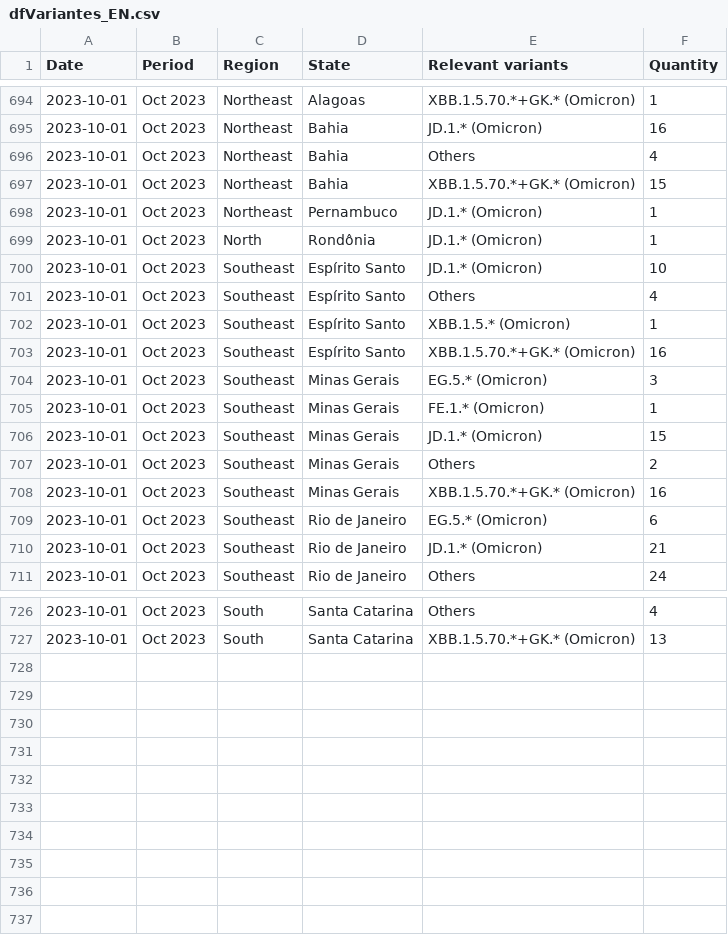
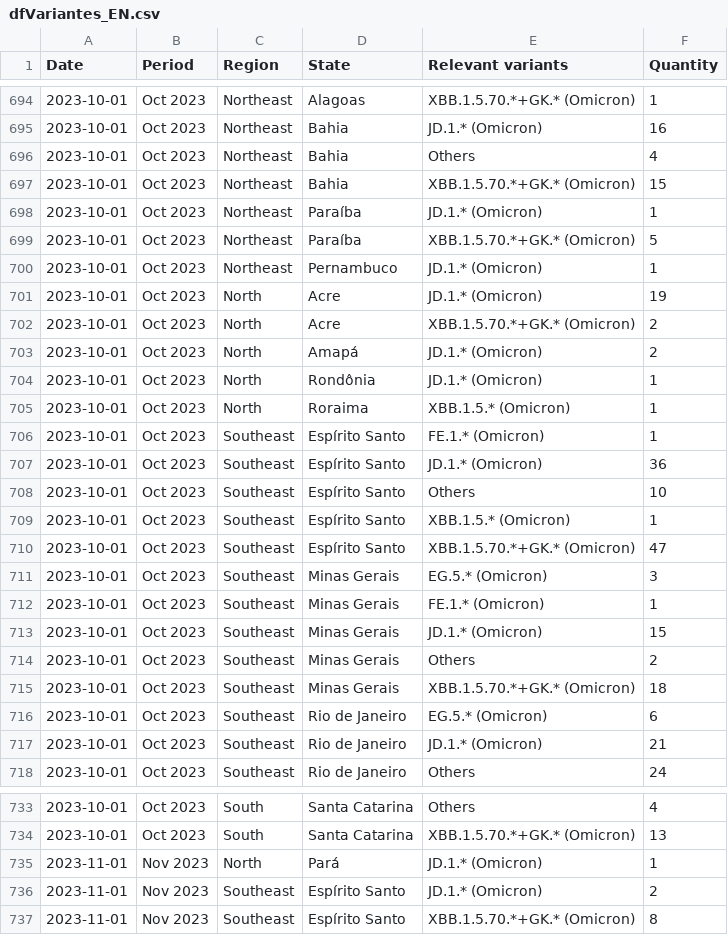
Before and after one commit to vanleiko/RedeGenomica, a CSV file: dfVariantes_EN.csv, drawn as a sheet; only a part is shown, gaps mark what is left out; the diff covers the shown part only.

```diff
--- a/dfVariantes_EN.csv
+++ b/dfVariantes_EN.csv
@@ -697,8 +697,15 @@ Date,Period,Region,State,Relevant variants,Quantity
 2023-10-01,Oct 2023,Northeast,Bahia,XBB.1.5.70.*+GK.* (Omicron),15
+2023-10-01,Oct 2023,Northeast,Paraíba,JD.1.* (Omicron),1
+2023-10-01,Oct 2023,Northeast,Paraíba,XBB.1.5.70.*+GK.* (Omicron),5
 2023-10-01,Oct 2023,Northeast,Pernambuco,JD.1.* (Omicron),1
+2023-10-01,Oct 2023,North,Acre,JD.1.* (Omicron),19
+2023-10-01,Oct 2023,North,Acre,XBB.1.5.70.*+GK.* (Omicron),2
+2023-10-01,Oct 2023,North,Amapá,JD.1.* (Omicron),2
 2023-10-01,Oct 2023,North,Rondônia,JD.1.* (Omicron),1
-2023-10-01,Oct 2023,Southeast,Espírito Santo,JD.1.* (Omicron),10
-2023-10-01,Oct 2023,Southeast,Espírito Santo,Others,4
+2023-10-01,Oct 2023,North,Roraima,XBB.1.5.* (Omicron),1
+2023-10-01,Oct 2023,Southeast,Espírito Santo,FE.1.* (Omicron),1
+2023-10-01,Oct 2023,Southeast,Espírito Santo,JD.1.* (Omicron),36
+2023-10-01,Oct 2023,Southeast,Espírito Santo,Others,10
 2023-10-01,Oct 2023,Southeast,Espírito Santo,XBB.1.5.* (Omicron),1
-2023-10-01,Oct 2023,Southeast,Espírito Santo,XBB.1.5.70.*+GK.* (Omicron),16
+2023-10-01,Oct 2023,Southeast,Espírito Santo,XBB.1.5.70.*+GK.* (Omicron),47
 2023-10-01,Oct 2023,Southeast,Minas Gerais,EG.5.* (Omicron),3
@@ -707,3 +714,3 @@ Date,Period,Region,State,Relevant variants,Quantity
 2023-10-01,Oct 2023,Southeast,Minas Gerais,Others,2
-2023-10-01,Oct 2023,Southeast,Minas Gerais,XBB.1.5.70.*+GK.* (Omicron),16
+2023-10-01,Oct 2023,Southeast,Minas Gerais,XBB.1.5.70.*+GK.* (Omicron),18
 2023-10-01,Oct 2023,Southeast,Rio de Janeiro,EG.5.* (Omicron),6
@@ -727 +734,4 @@ Date,Period,Region,State,Relevant variants,Quantity
 2023-10-01,Oct 2023,South,Santa Catarina,XBB.1.5.70.*+GK.* (Omicron),13
+2023-11-01,Nov 2023,North,Pará,JD.1.* (Omicron),1
+2023-11-01,Nov 2023,Southeast,Espírito Santo,JD.1.* (Omicron),2
+2023-11-01,Nov 2023,Southeast,Espírito Santo,XBB.1.5.70.*+GK.* (Omicron),8
```
Also changed, not shown: 1 added row, 1 removed row and 10 edited cells elsewhere in this file, dfLinhagens_EN.csv, dfLinhagens_ES.csv, 12 other files.
